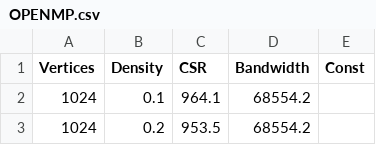
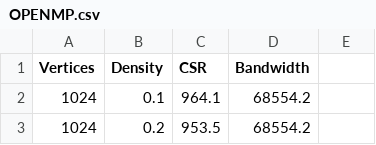
Before and after one commit to hajta2/Parallelizing-Graph-Algorithms, a CSV file: runtimes/OPENMP.csv, drawn as a sheet; only a part is shown.

Commit message:
Update OPENMP.csv

```diff
--- a/runtimes/OPENMP.csv
+++ b/runtimes/OPENMP.csv
@@ -1,2 +1,2 @@
-Vertices,Density,CSR,Bandwidth,Const
+Vertices,Density,CSR,Bandwidth
 1024,0.1,964.1,68554.2
```
